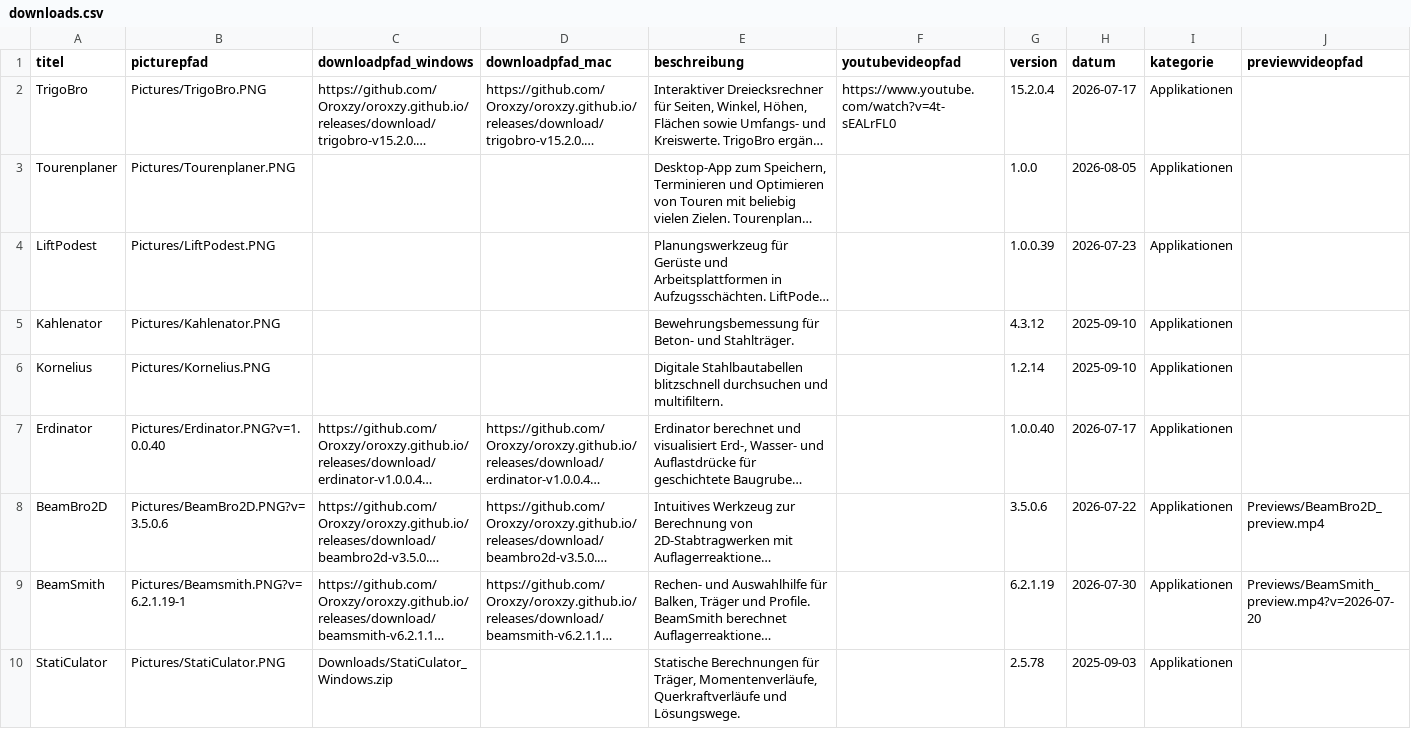
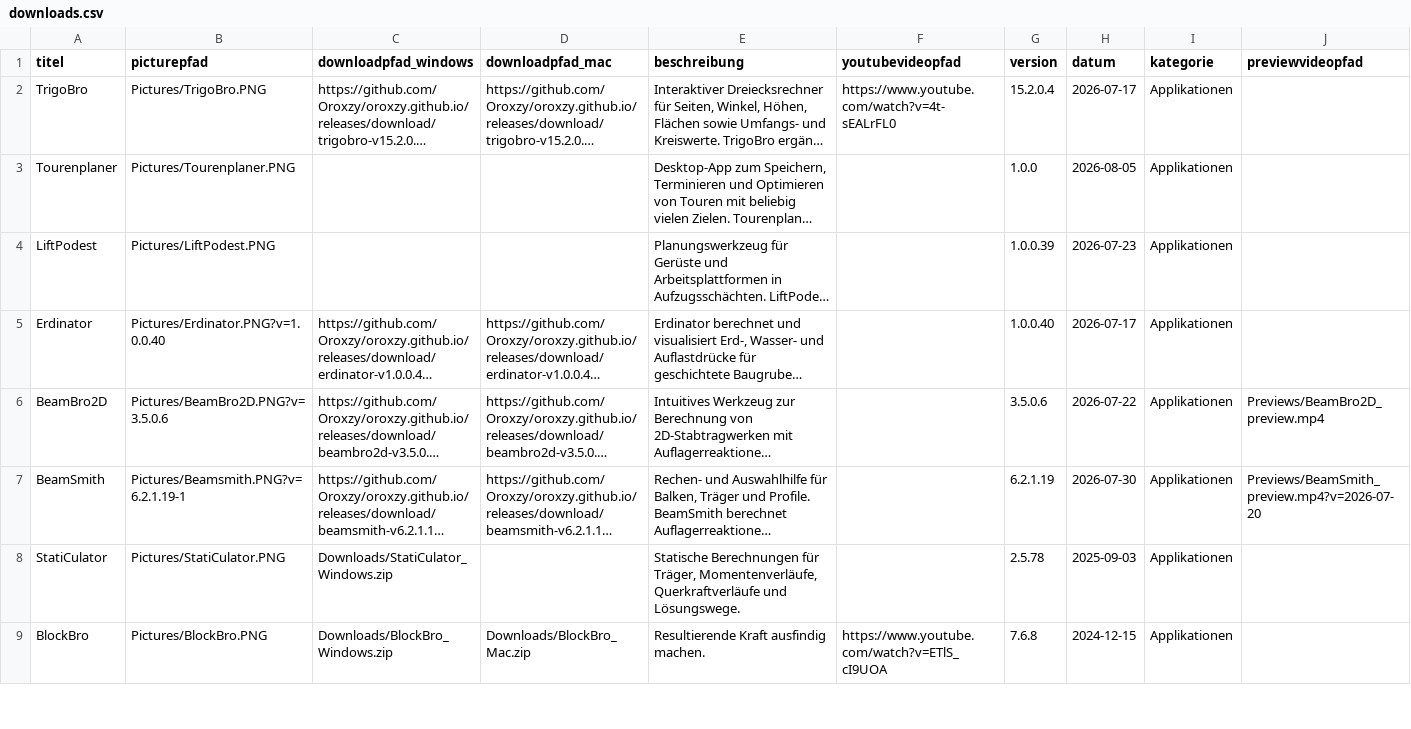
Before and after one commit to Oroxzy/oroxzy.github.io, a CSV file: downloads.csv, drawn as a sheet; only a part is shown; the shorter side is filled out with more unchanged rows; long unchanged cells end in …; rows hold the shown columns only; the diff names each change by its address in the sheet, - before the commit and + after, or states it on an @@ line.

Commit message:
Remove Kornelius and Kahlenator

```diff
--- a/downloads.csv
+++ b/downloads.csv
-row 5: Kahlenator | Pictures/Kahlenator.PNG |  |  | Bewehrungsbemessung für Beton- und Stahlträger. |  | 4.3.12 | 2025-09-10 | Applikationen
-row 6: Kornelius | Pictures/Kornelius.PNG |  |  | Digitale Stahlbautabellen blitzschnell durchsuchen und multifiltern. |  | 1.2.14 | 2025-09-10 | Applikationen
```
Also changed, not shown: 4 other files.
